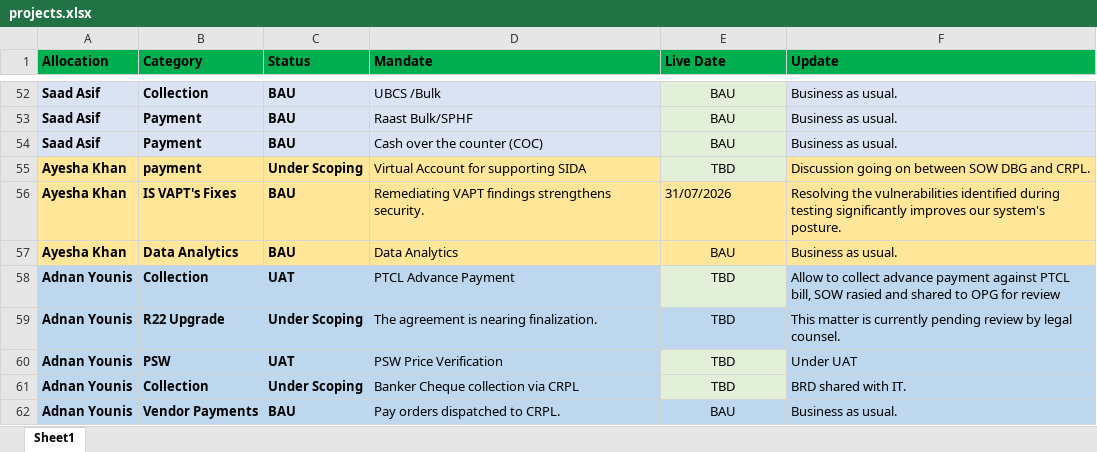
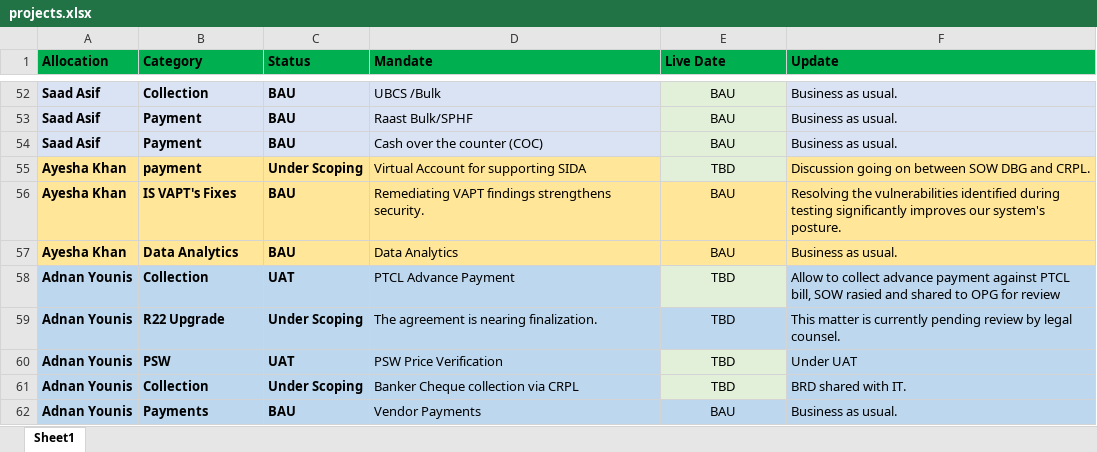
Before and after one commit to saadasif7/SmartPay-Project-Dashboard, an Excel workbook: data/projects.xlsx, sheet Sheet1, drawn as a sheet; only a part is shown, gaps mark what is left out; values as stored, in another font and other column widths than the file's, no borders; table styles not drawn; the diff names each change by its address in the sheet, - before the commit and + after, or states it on an @@ line.

```diff
--- a/data/projects.xlsx (sheet Sheet1)
+++ b/data/projects.xlsx (sheet Sheet1)
-E56 (Live Date): 31/07/2026
+E56 (Live Date): BAU
-E56 alignment: left
+E56 alignment: center
-B62 (Category): Vendor Payments
+B62 (Category): Payments
-D62 (Mandate): Pay orders dispatched to CRPL.
+D62 (Mandate): Vendor Payments
```
Also changed, not shown: 1 other file.
